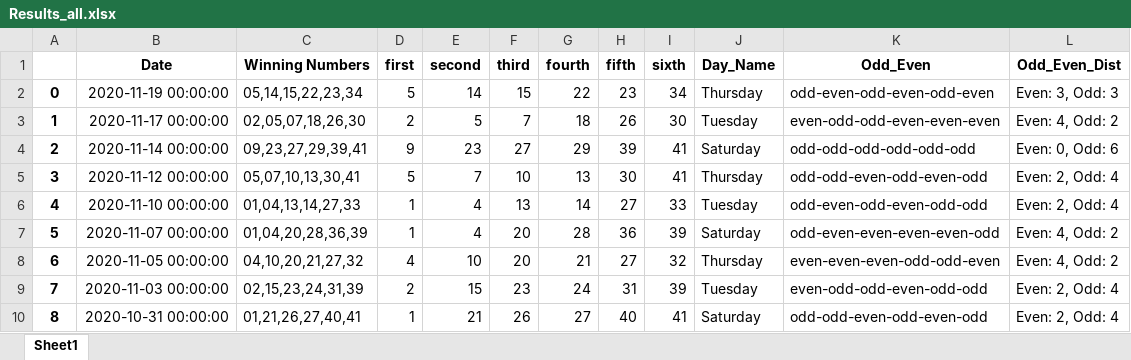
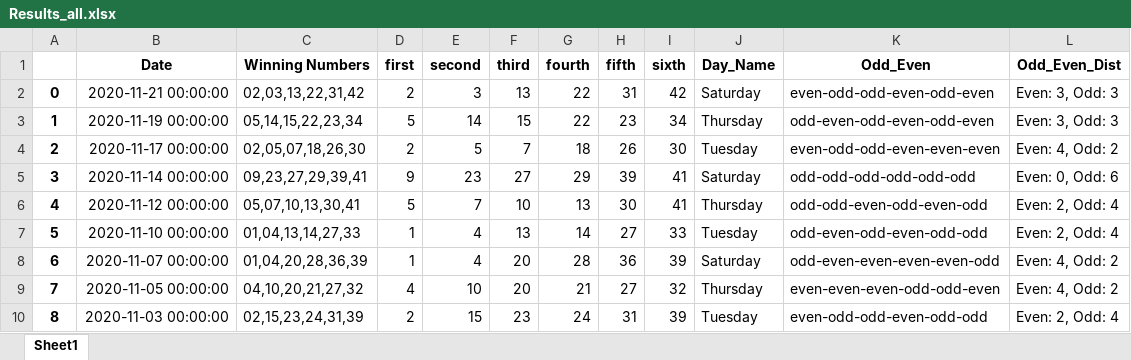
Before and after one commit to Jared-Caraan/Lotto_Analysis, an Excel workbook: Data_Gathering/Results_all.xlsx, sheet Sheet1, drawn as a sheet; only a part is shown; the shorter side is filled out with more unchanged rows; values as stored, in another font and other column widths than the file's, no borders; addresses are those after the commit; the diff names each change by its address in the sheet, - before the commit and + after, or states it on an @@ line.

Commit message:
lotto result

```diff
--- a/Data_Gathering/Results_all.xlsx (sheet Sheet1)
+++ b/Data_Gathering/Results_all.xlsx (sheet Sheet1)
+row 2: 0 | 2020-11-21 00:00:00 | 02,03,13,22,31,42 | 2 | 3 | 13 | 22 | 31 | 42 | Saturday | even-odd-odd-even-odd-even | Even: 3, Odd: 3
@@ column A renumbered from row 3 down @@
```
Also changed, not shown: 1 other file.
